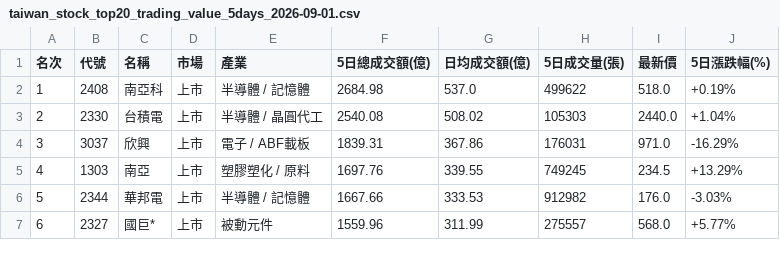
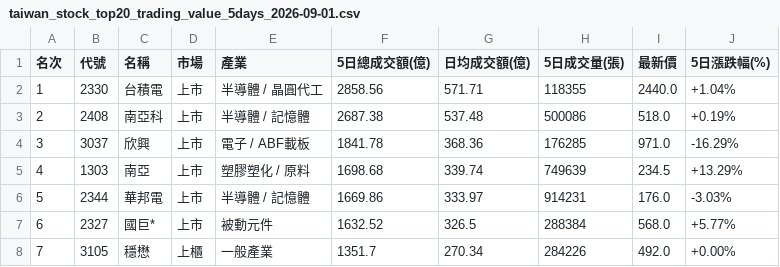
Before and after one commit to jain-ze/tw_stock, a CSV file: taiwan_stock_top20_trading_value_5days_2026-09-01.csv, drawn as a sheet; only a part is shown; the diff covers the shown part only.

Commit message:
Auto update TW Stock analysis reports & cards: 2026-09-01

```diff
--- a/taiwan_stock_top20_trading_value_5days_2026-09-01.csv
+++ b/taiwan_stock_top20_trading_value_5days_2026-09-01.csv
@@ -1,7 +1,8 @@
 名次,代號,名稱,市場,產業,5日總成交額(億),日均成交額(億),5日成交量(張),最新價,5日漲跌幅(%)
-1,2408,南亞科,上市,半導體 / 記憶體,2684.98,537.0,499622,518.0,+0.19%
-2,2330,台積電,上市,半導體 / 晶圓代工,2540.08,508.02,105303,2440.0,+1.04%
-3,3037,欣興,上市,電子 / ABF載板,1839.31,367.86,176031,971.0,-16.29%
-4,1303,南亞,上市,塑膠塑化 / 原料,1697.76,339.55,749245,234.5,+13.29%
-5,2344,華邦電,上市,半導體 / 記憶體,1667.66,333.53,912982,176.0,-3.03%
-6,2327,國巨*,上市,被動元件,1559.96,311.99,275557,568.0,+5.77%
+1,2330,台積電,上市,半導體 / 晶圓代工,2858.56,571.71,118355,2440.0,+1.04%
+2,2408,南亞科,上市,半導體 / 記憶體,2687.38,537.48,500086,518.0,+0.19%
+3,3037,欣興,上市,電子 / ABF載板,1841.78,368.36,176285,971.0,-16.29%
+4,1303,南亞,上市,塑膠塑化 / 原料,1698.68,339.74,749639,234.5,+13.29%
+5,2344,華邦電,上市,半導體 / 記憶體,1669.86,333.97,914231,176.0,-3.03%
+6,2327,國巨*,上市,被動元件,1632.52,326.5,288384,568.0,+5.77%
+7,3105,穩懋,上櫃,一般產業,1351.7,270.34,284226,492.0,+0.00%
```
Also changed, not shown: 1 added row, 2 removed rows and 49 edited cells elsewhere in this file, 11 other files.
